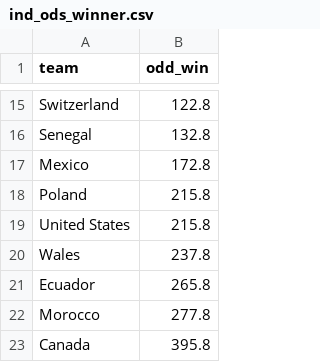
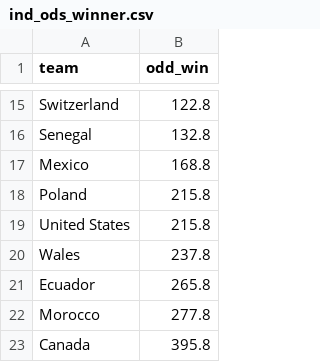
Before and after one commit to araupontones/CariQuiniela, a CSV file: data/3.clean/ind_ods_winner.csv, drawn as a sheet; only a part is shown, gaps mark what is left out.

```diff
--- a/data/3.clean/ind_ods_winner.csv
+++ b/data/3.clean/ind_ods_winner.csv
@@ -16,3 +16,3 @@ Switzerland,122.8
 Senegal,132.8
-Mexico,172.8
+Mexico,168.8
 Poland,215.8
```
Also changed, not shown: 3 other files.
